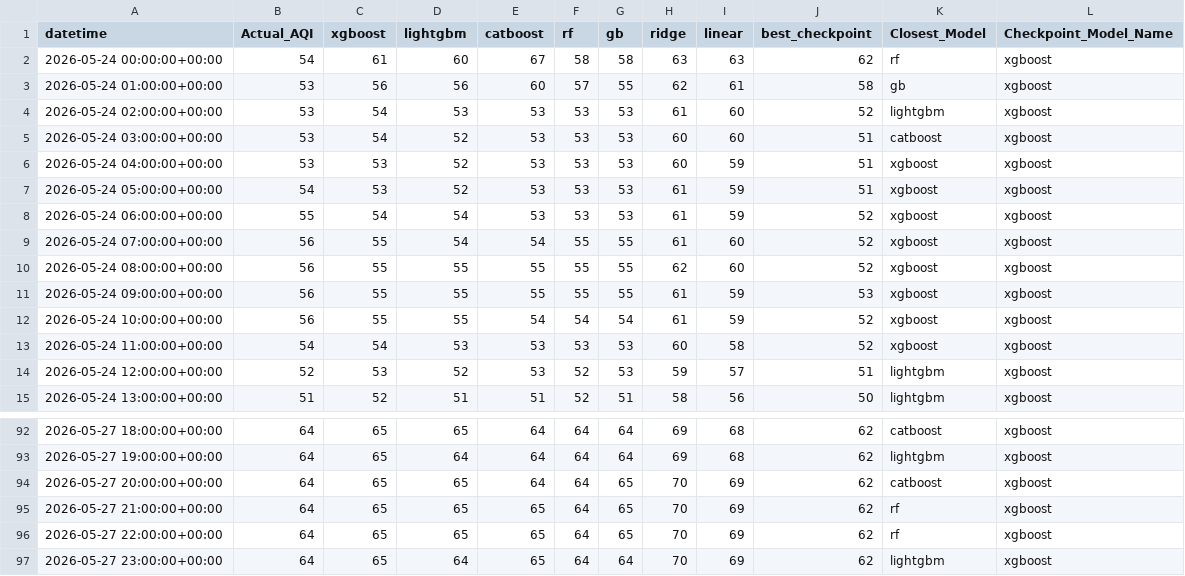
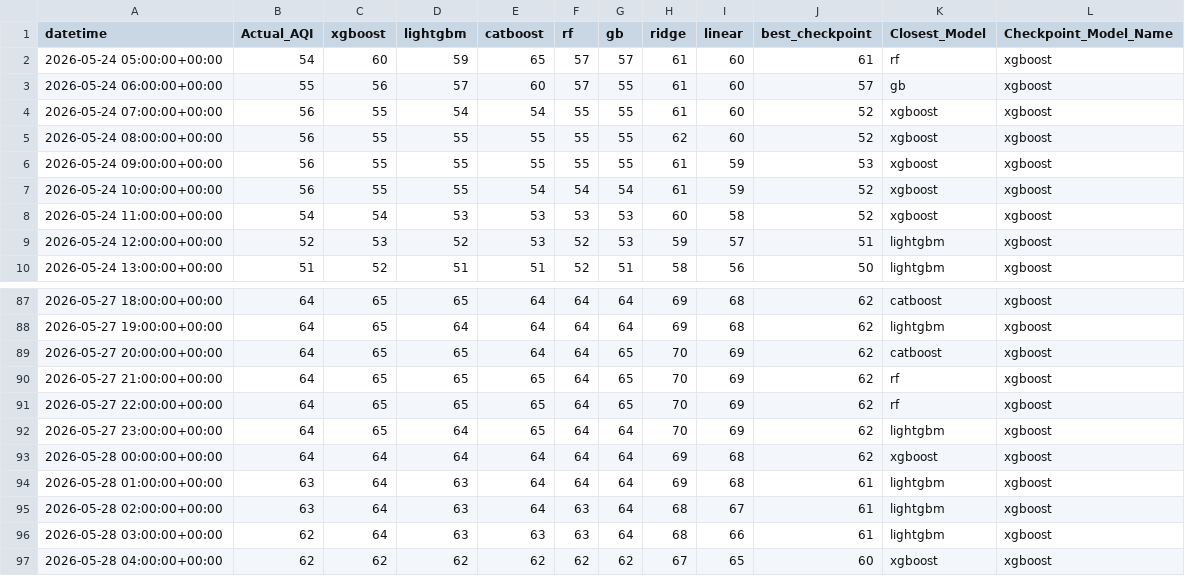
Before and after one commit to Yusra-Munawwar/AQI_Prediction, a CSV file: data/future_aqi_predictions.csv, drawn as a sheet; only a part is shown, gaps mark what is left out.

```diff
--- a/data/future_aqi_predictions.csv
+++ b/data/future_aqi_predictions.csv
@@ -1,9 +1,4 @@
 datetime,Actual_AQI,xgboost,lightgbm,catboost,rf,gb,ridge,linear,best_checkpoint,Closest_Model,Checkpoint_Model_Name
-2026-05-24 00:00:00+00:00,54,61,60,67,58,58,63,63,62,rf,xgboost
-2026-05-24 01:00:00+00:00,53,56,56,60,57,55,62,61,58,gb,xgboost
-2026-05-24 02:00:00+00:00,53,54,53,53,53,53,61,60,52,lightgbm,xgboost
-2026-05-24 03:00:00+00:00,53,54,52,53,53,53,60,60,51,catboost,xgboost
-2026-05-24 04:00:00+00:00,53,53,52,53,53,53,60,59,51,xgboost,xgboost
-2026-05-24 05:00:00+00:00,54,53,52,53,53,53,61,59,51,xgboost,xgboost
-2026-05-24 06:00:00+00:00,55,54,54,53,53,53,61,59,52,xgboost,xgboost
+2026-05-24 05:00:00+00:00,54,60,59,65,57,57,61,60,61,rf,xgboost
+2026-05-24 06:00:00+00:00,55,56,57,60,57,55,61,60,57,gb,xgboost
 2026-05-24 07:00:00+00:00,56,55,54,54,55,55,61,60,52,xgboost,xgboost
@@ -97 +92,6 @@ datetime,Actual_AQI,xgboost,lightgbm,catboost,rf,gb,ridge,linear,best_checkpoint
 2026-05-27 23:00:00+00:00,64,65,64,65,64,64,70,69,62,lightgbm,xgboost
+2026-05-28 00:00:00+00:00,64,64,64,64,64,64,69,68,62,xgboost,xgboost
+2026-05-28 01:00:00+00:00,63,64,63,64,64,64,69,68,61,lightgbm,xgboost
+2026-05-28 02:00:00+00:00,63,64,63,64,63,64,68,67,61,lightgbm,xgboost
+2026-05-28 03:00:00+00:00,62,64,63,63,63,64,68,66,61,lightgbm,xgboost
+2026-05-28 04:00:00+00:00,62,62,62,62,62,62,67,65,60,xgboost,xgboost
```
Also changed, not shown: data/future_prediction_comparison.csv, 11 other files.
